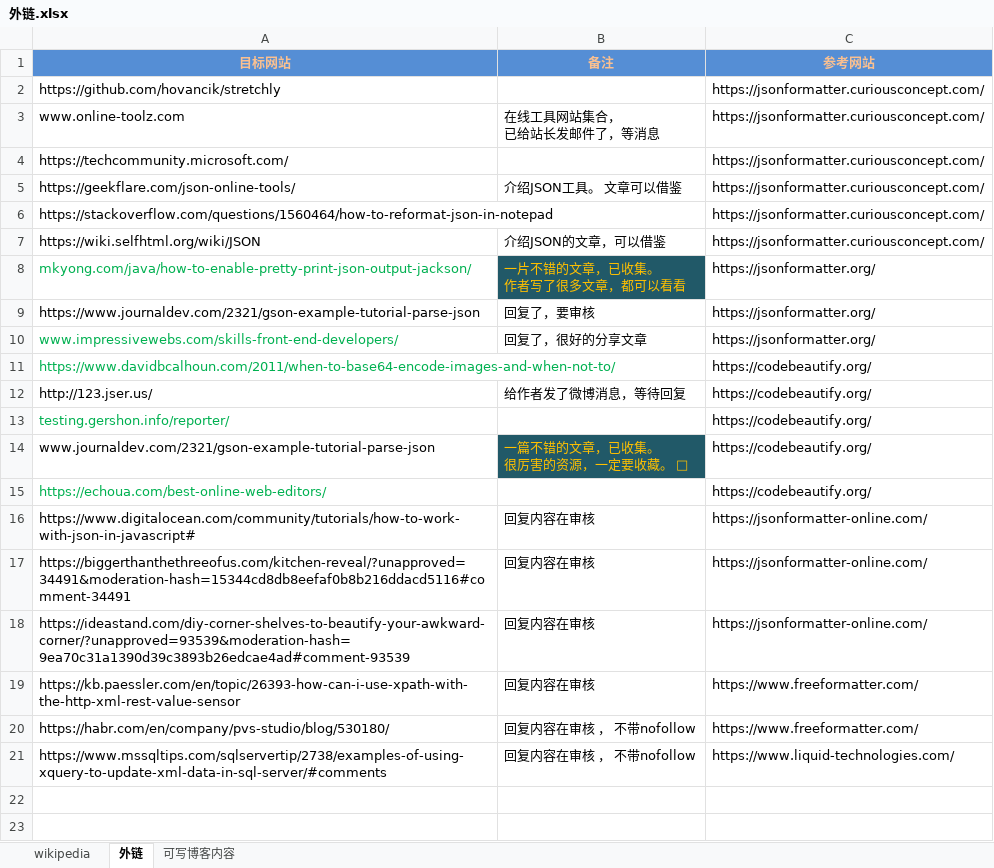
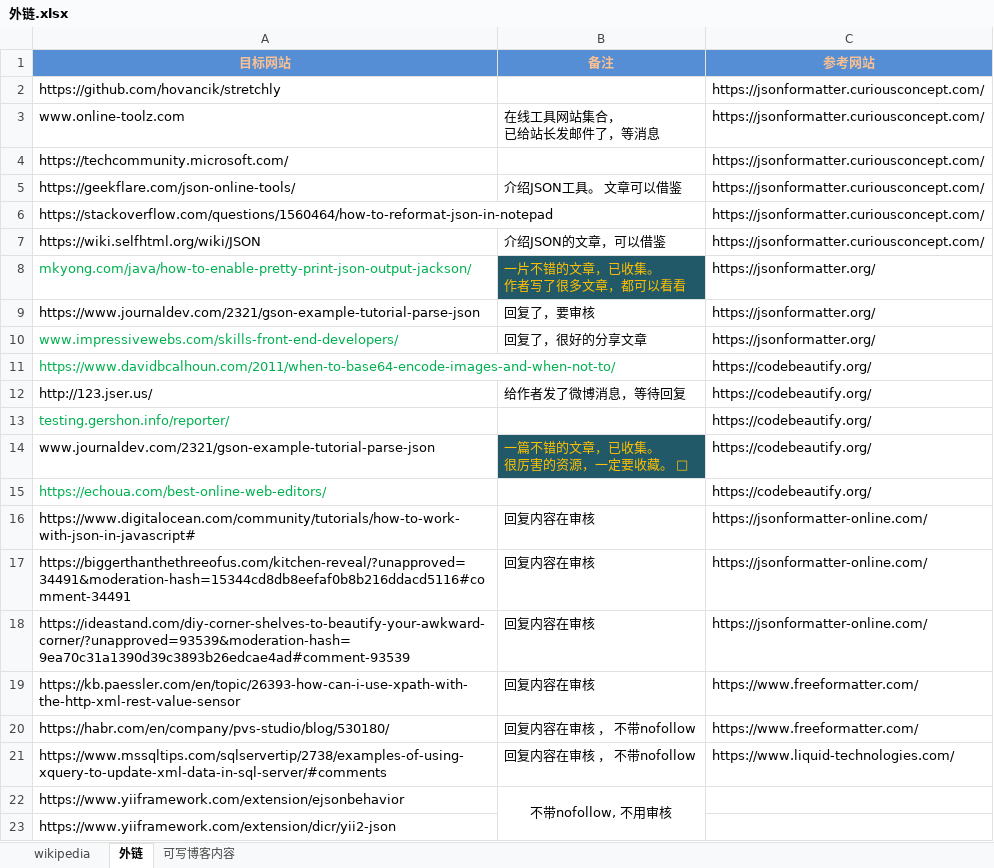
Before and after one commit to nalani5210/markdown.github.io, an Excel workbook: 外链/外链.xlsx, sheet 外链, drawn as a sheet; values as stored, in another font and other column widths than the file's, no borders; the diff names each change by its address in the sheet, - before the commit and + after, or states it on an @@ line.

Commit message:
Update 外链.xlsx

```diff
--- a/外链/外链.xlsx (sheet 外链)
+++ b/外链/外链.xlsx (sheet 外链)
+row 22: https://www.yiiframework.com/extension/ejsonbehavior | 不带nofollow, 不用审核
+row 23: https://www.yiiframework.com/extension/dicr/yii2-json
```
